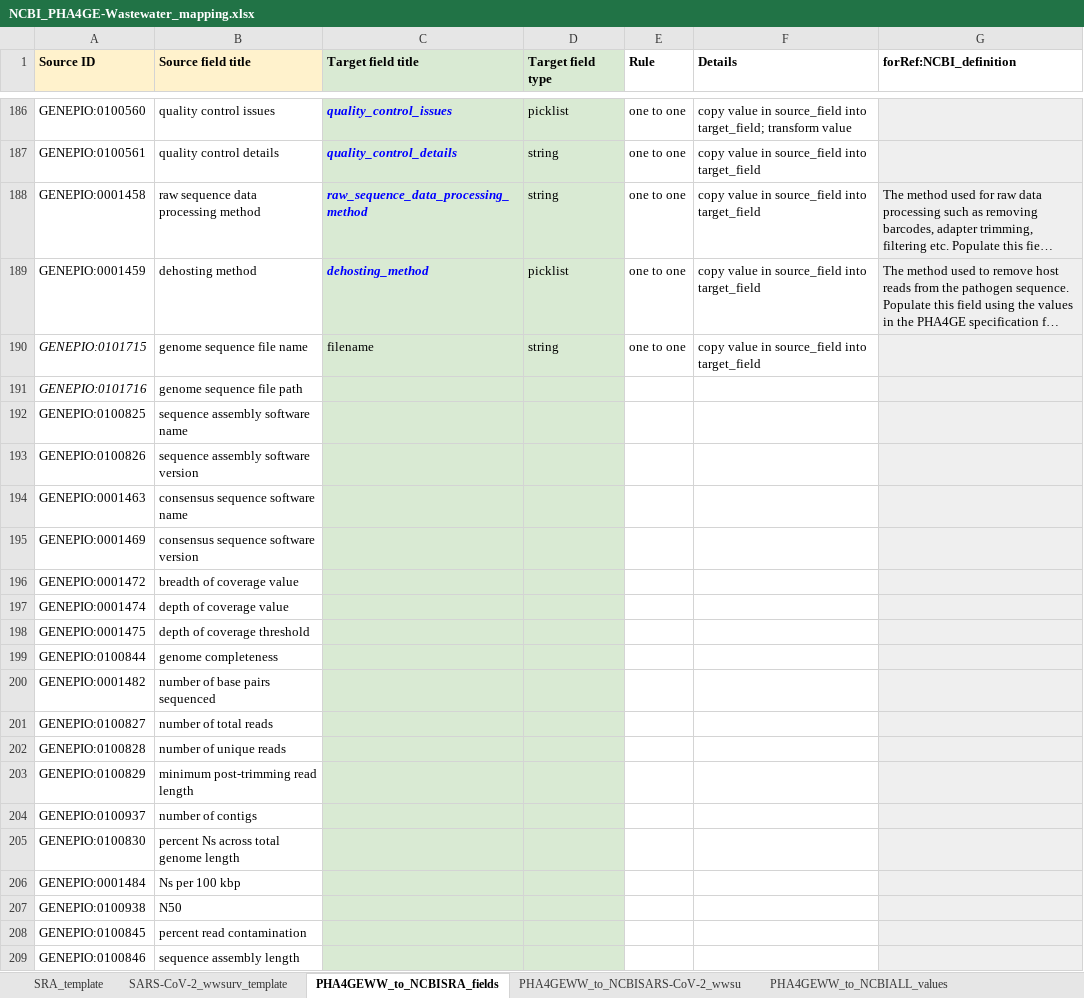
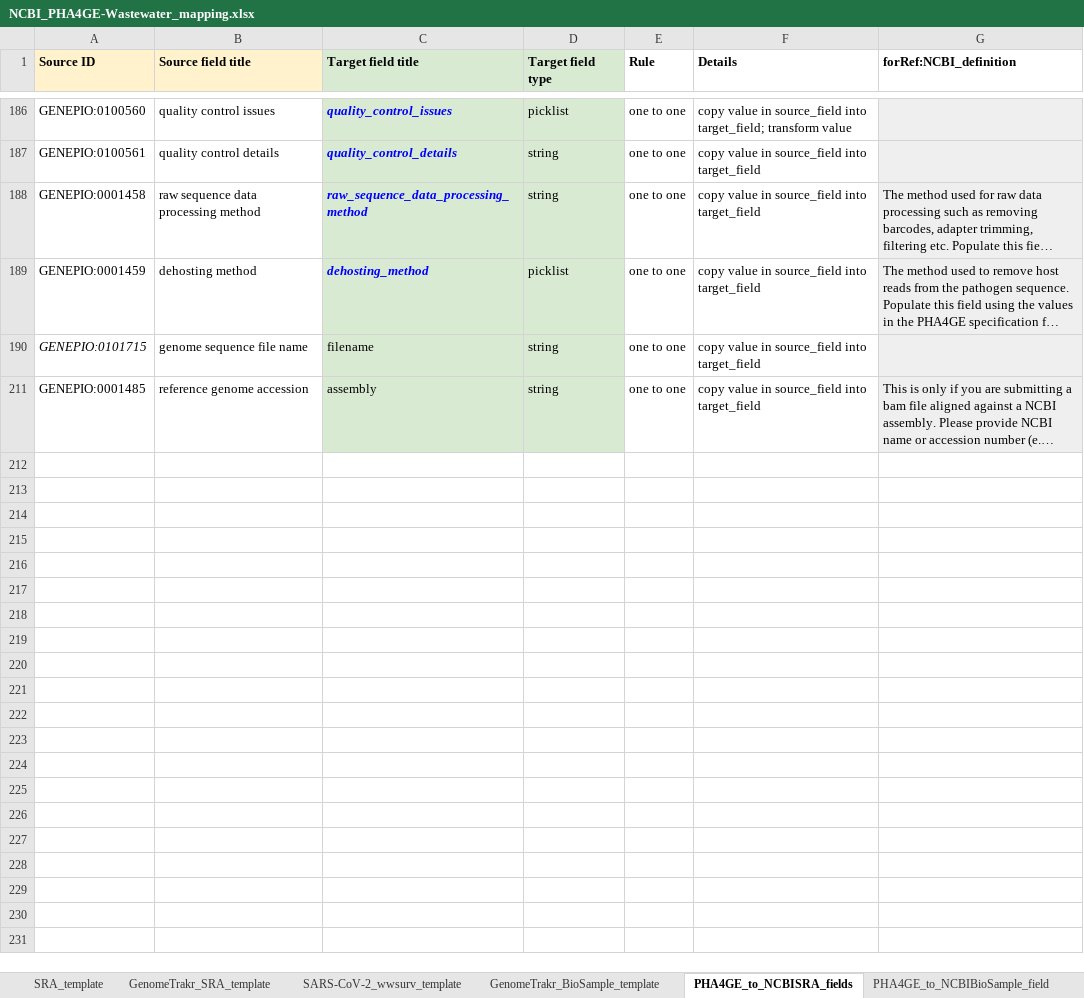
Before and after one commit to cidgoh/Wastewater_Contextual_Data_Specification, an Excel workbook: Mappings/NCBI_PHA4GE-Wastewater_mapping.xlsx, sheet PHA4GE_to_NCBISRA_fields, drawn as a sheet; only a part is shown, gaps mark what is left out; the shorter side is filled out with more unchanged rows; long unchanged cells end in …; values as stored, in another font and other column widths than the file's, no borders; conditional formats not drawn; the diff covers the shown part only; the diff names each change by its address in the sheet, - before the commit and + after, or states it on an @@ line.

```diff
--- a/Mappings/NCBI_PHA4GE-Wastewater_mapping.xlsx (sheet PHA4GE_to_NCBISRA_fields)
+++ b/Mappings/NCBI_PHA4GE-Wastewater_mapping.xlsx (sheet PHA4GE_to_NCBISRA_fields)
-sheet tab: PHA4GEWW_to_NCBISRA_fields
+sheet tab: PHA4GE_to_NCBISRA_fields
-sheet tab: PHA4GEWW_to_NCBISARS-CoV-2_wwsu
+sheet tab: PHA4GE_to_NCBIBioSample_field
+sheet tab: GenomeTrakr_SRA_template
+sheet tab: GenomeTrakr_BioSample_template
@@ row 191 hidden: GENEPIO:0101716 | genome sequence file path @@
@@ row 192 hidden: GENEPIO:0100825 | sequence assembly software name @@
@@ row 193 hidden: GENEPIO:0100826 | sequence assembly software version @@
@@ row 194 hidden: GENEPIO:0001463 | consensus sequence software name @@
@@ row 195 hidden: GENEPIO:0001469 | consensus sequence software version @@
@@ row 196 hidden: GENEPIO:0001472 | breadth of coverage value @@
@@ row 197 hidden: GENEPIO:0001474 | depth of coverage value @@
@@ row 198 hidden: GENEPIO:0001475 | depth of coverage threshold @@
@@ row 199 hidden: GENEPIO:0100844 | genome completeness @@
@@ row 200 hidden: GENEPIO:0001482 | number of base pairs sequenced @@
@@ row 201 hidden: GENEPIO:0100827 | number of total reads @@
@@ row 202 hidden: GENEPIO:0100828 | number of unique reads @@
@@ row 203 hidden: GENEPIO:0100829 | minimum post-trimming read length @@
@@ row 204 hidden: GENEPIO:0100937 | number of contigs @@
@@ row 205 hidden: GENEPIO:0100830 | percent Ns across total genome length @@
@@ row 206 hidden: GENEPIO:0001484 | Ns per 100 kbp @@
@@ row 207 hidden: GENEPIO:0100938 | N50 @@
@@ row 208 hidden: GENEPIO:0100845 | percent read contamination @@
@@ row 209 hidden: GENEPIO:0100846 | sequence assembly length @@
```
Also changed, not shown: 226 hidden or unhidden rows elsewhere in this sheet, sheet PHA4GE_to_NCBIBioSample_field, sheet SRA_template, sheet PHA4GEWW_to_NCBIALL_values, other sheet tabs.
